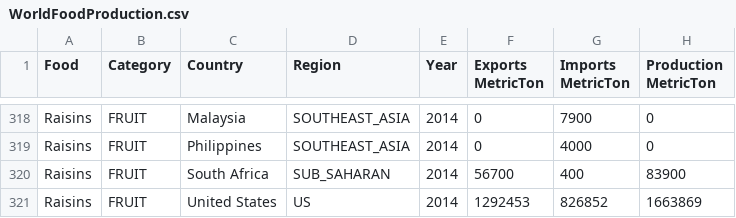
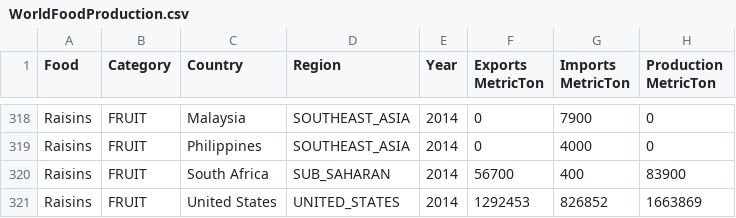
Before and after one commit to castellanos70/StarvationEvasion, a CSV file: data/sim/WorldData/WorldFoodProduction.csv, drawn as a sheet; only a part is shown, gaps mark what is left out.

```diff
--- a/data/sim/WorldData/WorldFoodProduction.csv
+++ b/data/sim/WorldData/WorldFoodProduction.csv
@@ -320,2 +320,2 @@ Raisins,FRUIT,Philippines,SOUTHEAST_ASIA,2014,0,4000,0
 Raisins,FRUIT,South Africa,SUB_SAHARAN,2014,56700,400,83900
-Raisins,FRUIT,United States,US,2014,1292453,826852,1663869
+Raisins,FRUIT,United States,UNITED_STATES,2014,1292453,826852,1663869
```
Also changed, not shown: data/sim/WorldData/TerritoryFarmAreaAndIncome-2014.csv.
